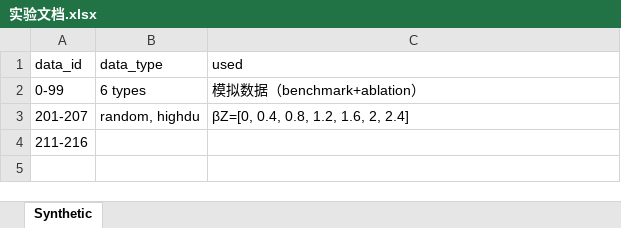
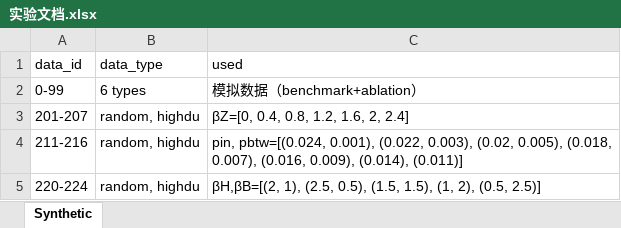
Before and after one commit to ZaccWu/botImpact, an Excel workbook: 实验文档.xlsx, sheet Synthetic, drawn as a sheet; values as stored, in another font and other column widths than the file's, no borders; the diff names each change by its address in the sheet, - before the commit and + after, or states it on an @@ line.

```diff
--- a/实验文档.xlsx (sheet Synthetic)
+++ b/实验文档.xlsx (sheet Synthetic)
-B4 (data_type): (empty)
+B4 (data_type): random, highdu
-C4 (used): (empty)
+C4 (used): pin, pbtw=[(0.024, 0.001), (0.022, 0.003), (0.02, 0.005), (0.018, 0.007), (0.016, 0.009), (0.014), (0.011)]
+row 5: 220-224 | random, highdu | βH,βB=[(2, 1), (2.5, 0.5), (1.5, 1.5), (1, 2), (0.5, 2.5)]
```
Also changed, not shown: dataAnalysis.xlsx, 1 other file.
